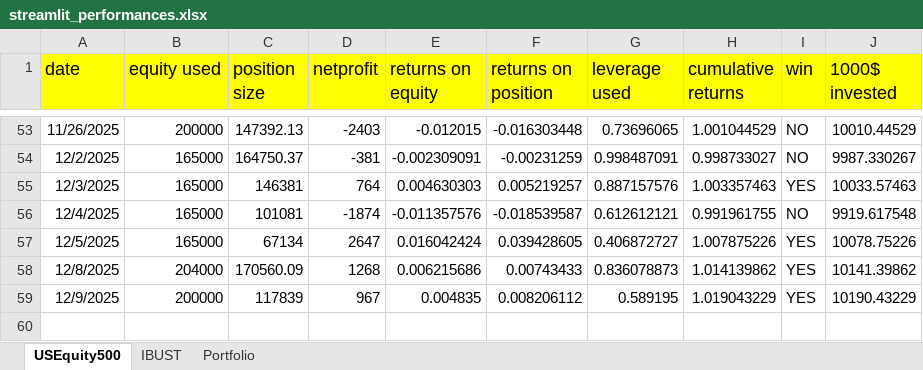
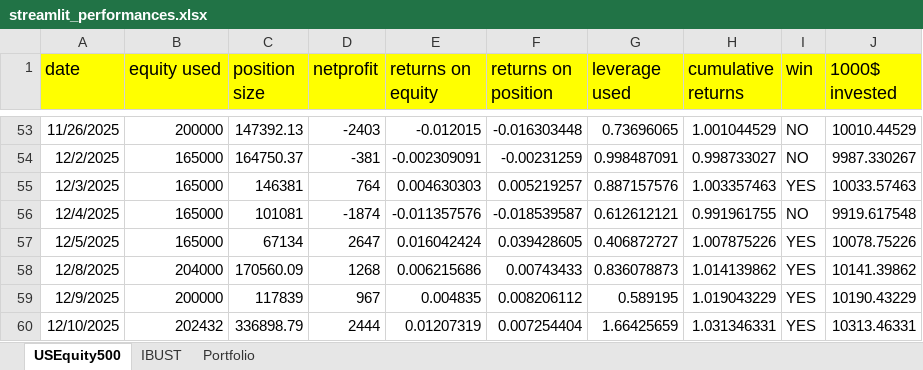
Before and after one commit to Jacopo21/other_projects, an Excel workbook: main/streamlit_performances.xlsx, sheet USEquity500, drawn as a sheet; only a part is shown, gaps mark what is left out; values as stored, in another font and other column widths than the file's, no borders; the diff names each change by its address in the sheet, - before the commit and + after, or states it on an @@ line.

Commit message:
performances updated

```diff
--- a/main/streamlit_performances.xlsx (sheet USEquity500)
+++ b/main/streamlit_performances.xlsx (sheet USEquity500)
+row 60: 12/10/2025 | 202432 | 336898.79 | 2444 | 0.01207319 | 0.007254404 | 1.66425659 | 1.031346331 | YES | 10313.46331
```
